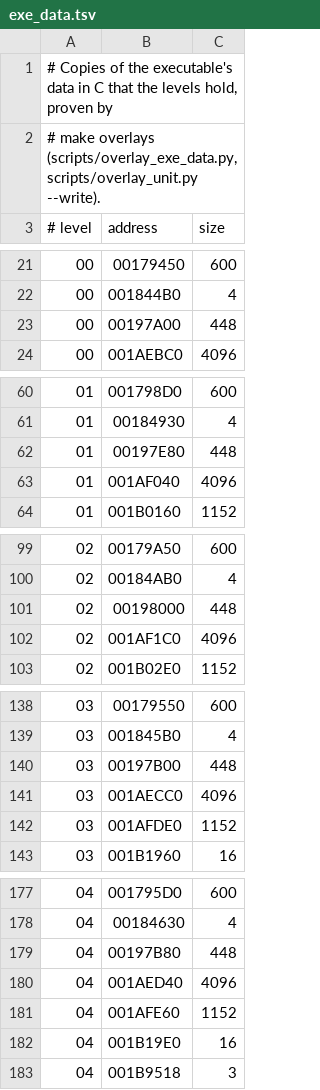
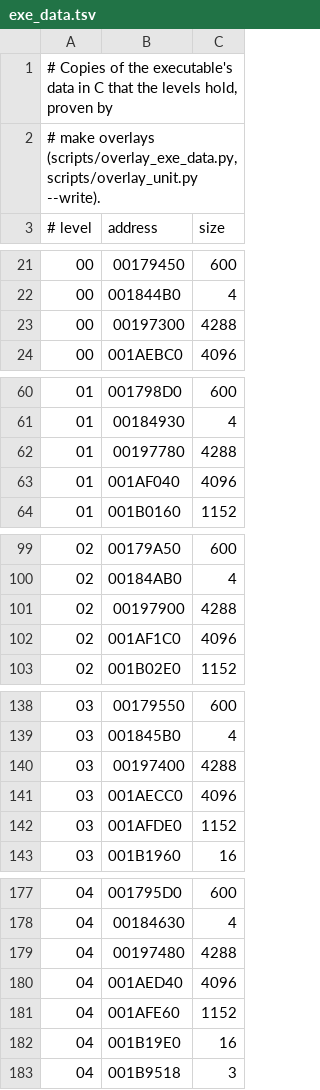
Before and after one commit to lombyte-project/Lombyte, a TSV file: config/overlays/us/exe_data.tsv, drawn as a sheet; only a part is shown, gaps mark what is left out; the diff covers the shown part only.

Commit message:
decomp: define the moby class slot tables in register_moby_class
The four tables register_moby_class fills follow each other and share the
224-slot count; D_001B3580 is moby_class_updates (assign_moby_class_data
stores each class's update function there).

```diff
--- a/config/overlays/us/exe_data.tsv
+++ b/config/overlays/us/exe_data.tsv
@@ -22,3 +22,3 @@
 00	001844B0	4
-00	00197A00	448
+00	00197300	4288
 00	001AEBC0	4096
@@ -61,3 +61,3 @@
 01	00184930	4
-01	00197E80	448
+01	00197780	4288
 01	001AF040	4096
@@ -100,3 +100,3 @@
 02	00184AB0	4
-02	00198000	448
+02	00197900	4288
 02	001AF1C0	4096
@@ -139,3 +139,3 @@
 03	001845B0	4
-03	00197B00	448
+03	00197400	4288
 03	001AECC0	4096
@@ -178,3 +178,3 @@
 04	00184630	4
-04	00197B80	448
+04	00197480	4288
 04	001AED40	4096
```
Also changed, not shown: 28 edited cells elsewhere in this file, 6 other files.
